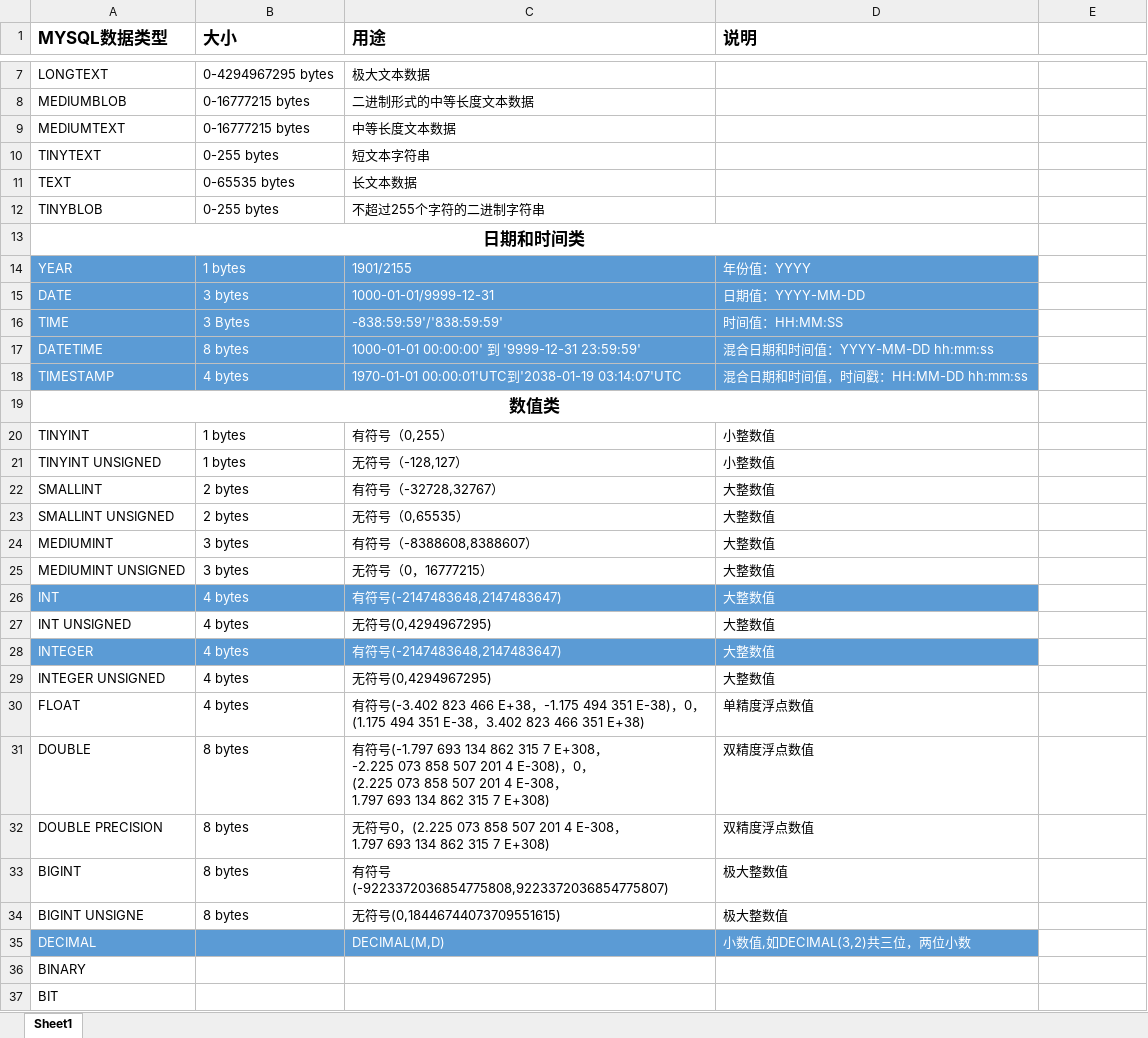
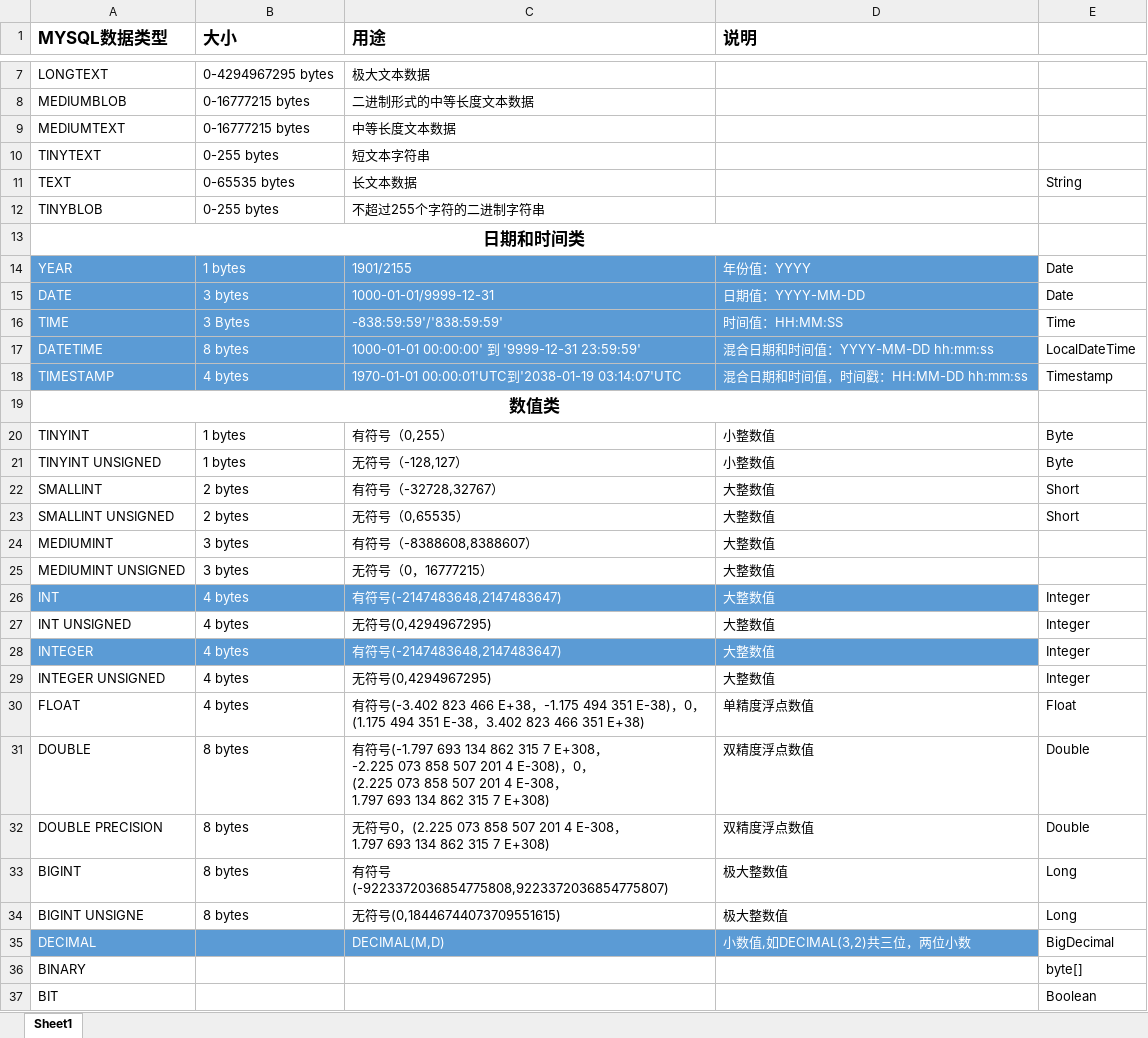
Before and after one commit to mingyang66/SkyDb, an Excel workbook: doc/数据库字段类型.xlsx, sheet Sheet1, drawn as a sheet; only a part is shown, gaps mark what is left out; values as stored, in another font and other column widths than the file's, no borders; the diff covers the shown part only; the diff names each change by its address in the sheet, - before the commit and + after, or states it on an @@ line.

```diff
--- a/doc/数据库字段类型.xlsx (sheet Sheet1)
+++ b/doc/数据库字段类型.xlsx (sheet Sheet1)
-E11: (empty)
+E11: String
-E14:E15: (empty)
+E14:E15: Date
-E16: (empty)
+E16: Time
-E17: (empty)
+E17: LocalDateTime
-E18: (empty)
+E18: Timestamp
-E20:E21: (empty)
+E20:E21: Byte
-E22:E23: (empty)
+E22:E23: Short
-E26:E29: (empty)
+E26:E29: Integer
-E30: (empty)
+E30: Float
-E31:E32: (empty)
+E31:E32: Double
-E33:E34: (empty)
+E33:E34: Long
-E35: (empty)
+E35: BigDecimal
-E36: (empty)
+E36: byte[]
-E37: (empty)
+E37: Boolean
```
Also changed, not shown: 8 edited cells elsewhere in this sheet, 5 other files.
